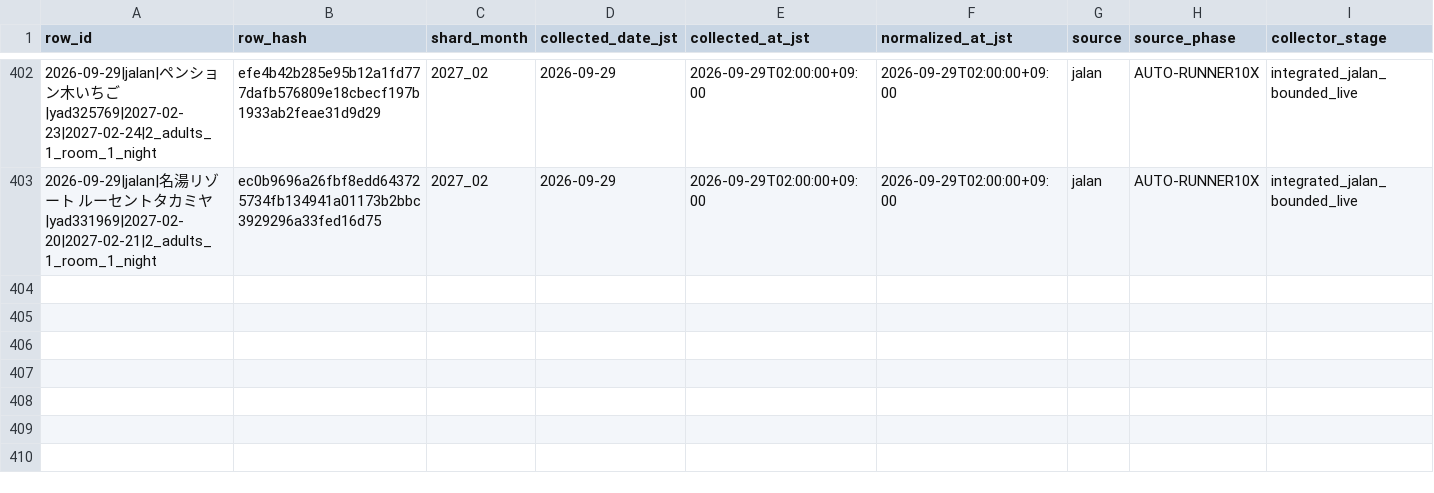
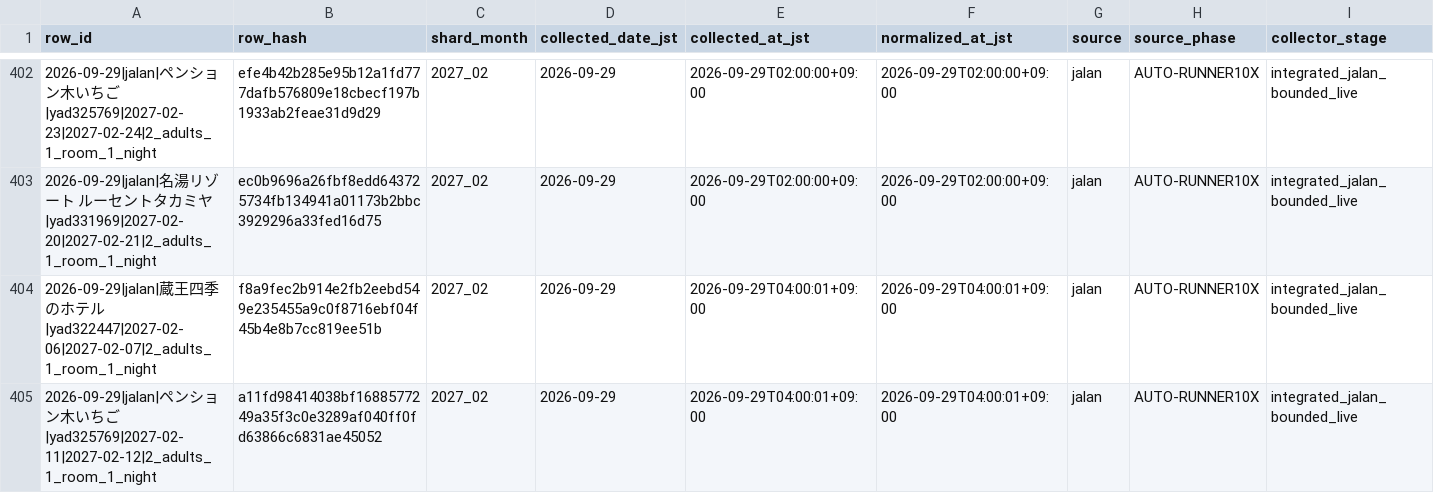
Before and after one commit to ginisato-hash/zao-market-intelligence, a CSV file: .data/history/zao_signals_2027_02.csv, drawn as a sheet; only a part is shown, gaps mark what is left out; rows hold the shown columns only; the diff names each change by its address in the sheet, - before the commit and + after, or states it on an @@ line.

Commit message:
Auto-commit market data (2026-09-29T04:08:31+09:00)
Automated by ops:auto-commit-push after a scheduled collection run appended
new observations. Data-only: .data/history + apps/zmi-bi-web/data +
.data/market-observations.

```diff
--- a/.data/history/zao_signals_2027_02.csv
+++ b/.data/history/zao_signals_2027_02.csv
+row 404: 2026-09-29|jalan|蔵王四季のホテル|yad322447|2027-02-06|2027-02-07|2_adults_1_room_1_night | f8a9fec2b914e2fb2eebd549e235455a9c0f8716ebf04f45b4e8b7cc819ee51b | 2027_02 | 2026-09-29 | 2026-09-29T04:00:01+09:00 | 2026-09-29T04:00:01+09:00 | jalan | AUTO-RUNNER10X | integrated_jalan_bounded_live
+row 405: 2026-09-29|jalan|ペンション木いちご|yad325769|2027-02-11|2027-02-12|2_adults_1_room_1_night | a11fd98414038bf1688577249a35f3c0e3289af040ff0fd63866c6831ae45052 | 2027_02 | 2026-09-29 | 2026-09-29T04:00:01+09:00 | 2026-09-29T04:00:01+09:00 | jalan | AUTO-RUNNER10X | integrated_jalan_bounded_live
```
Also changed, not shown: apps/zmi-bi-web/data/market_dp_pressure_by_checkin.csv, apps/zmi-bi-web/data/own_property_coverage.csv, 10 other files.
